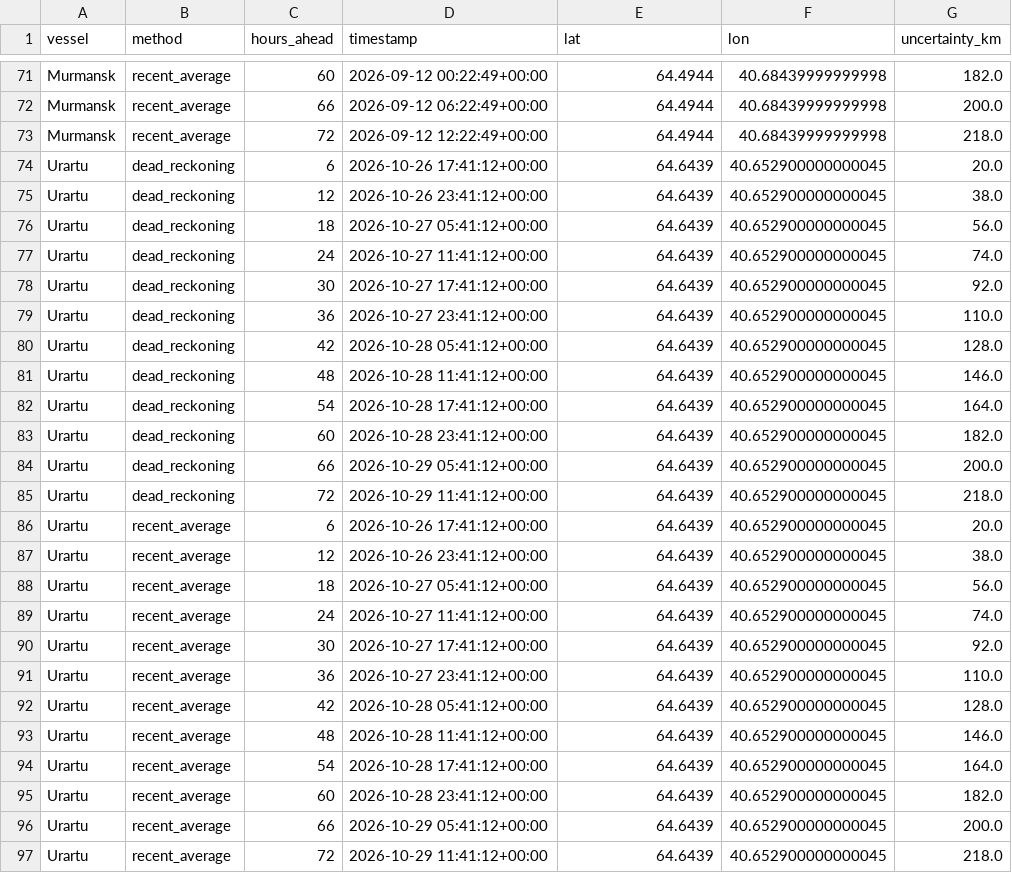
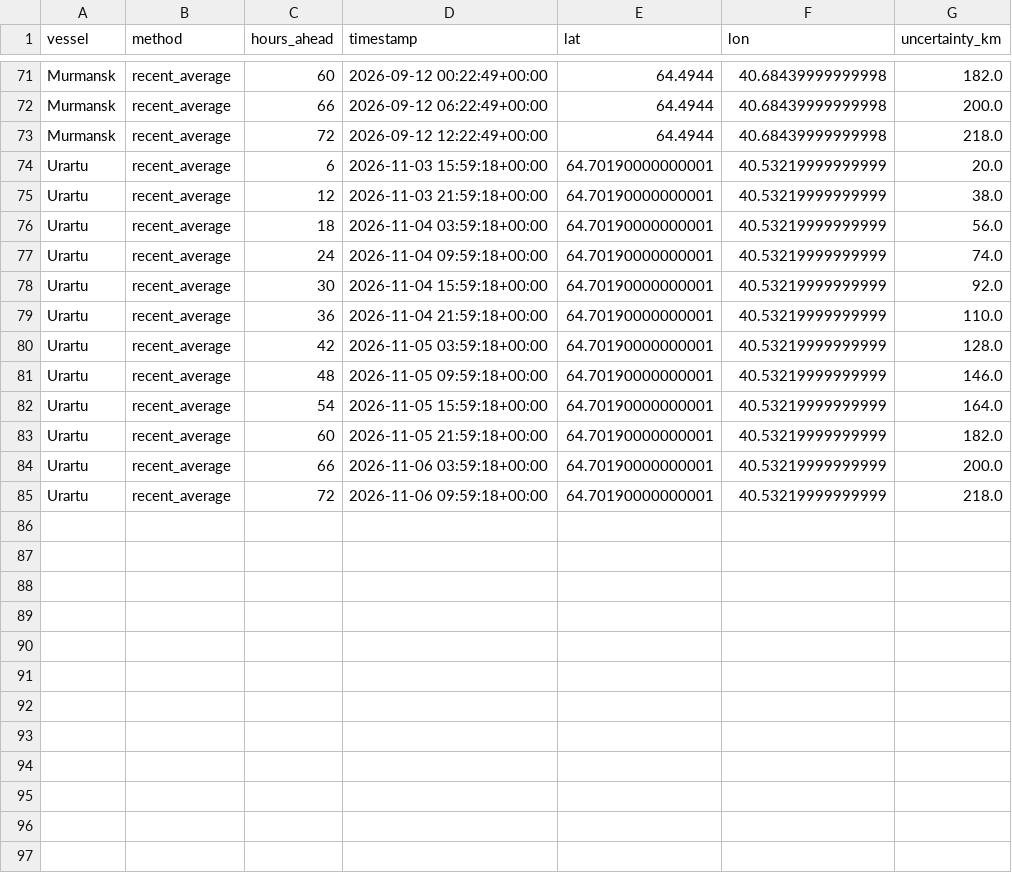
Before and after one commit to snevitt2015/Arctic-Database-Interface, a CSV file: data/output_predictions.csv, drawn as a sheet; only a part is shown, gaps mark what is left out.

```diff
--- a/data/output_predictions.csv
+++ b/data/output_predictions.csv
@@ -73,25 +73,13 @@ Murmansk,recent_average,66,2026-09-12 06:22:49+00:00,64.4944,40.68439999999998,2
 Murmansk,recent_average,72,2026-09-12 12:22:49+00:00,64.4944,40.68439999999998,218.0
-Urartu,dead_reckoning,6,2026-10-26 17:41:12+00:00,64.6439,40.652900000000045,20.0
-Urartu,dead_reckoning,12,2026-10-26 23:41:12+00:00,64.6439,40.652900000000045,38.0
-Urartu,dead_reckoning,18,2026-10-27 05:41:12+00:00,64.6439,40.652900000000045,56.0
-Urartu,dead_reckoning,24,2026-10-27 11:41:12+00:00,64.6439,40.652900000000045,74.0
-Urartu,dead_reckoning,30,2026-10-27 17:41:12+00:00,64.6439,40.652900000000045,92.0
-Urartu,dead_reckoning,36,2026-10-27 23:41:12+00:00,64.6439,40.652900000000045,110.0
-Urartu,dead_reckoning,42,2026-10-28 05:41:12+00:00,64.6439,40.652900000000045,128.0
-Urartu,dead_reckoning,48,2026-10-28 11:41:12+00:00,64.6439,40.652900000000045,146.0
-Urartu,dead_reckoning,54,2026-10-28 17:41:12+00:00,64.6439,40.652900000000045,164.0
-Urartu,dead_reckoning,60,2026-10-28 23:41:12+00:00,64.6439,40.652900000000045,182.0
-Urartu,dead_reckoning,66,2026-10-29 05:41:12+00:00,64.6439,40.652900000000045,200.0
-Urartu,dead_reckoning,72,2026-10-29 11:41:12+00:00,64.6439,40.652900000000045,218.0
-Urartu,recent_average,6,2026-10-26 17:41:12+00:00,64.6439,40.652900000000045,20.0
-Urartu,recent_average,12,2026-10-26 23:41:12+00:00,64.6439,40.652900000000045,38.0
-Urartu,recent_average,18,2026-10-27 05:41:12+00:00,64.6439,40.652900000000045,56.0
-Urartu,recent_average,24,2026-10-27 11:41:12+00:00,64.6439,40.652900000000045,74.0
-Urartu,recent_average,30,2026-10-27 17:41:12+00:00,64.6439,40.652900000000045,92.0
-Urartu,recent_average,36,2026-10-27 23:41:12+00:00,64.6439,40.652900000000045,110.0
-Urartu,recent_average,42,2026-10-28 05:41:12+00:00,64.6439,40.652900000000045,128.0
-Urartu,recent_average,48,2026-10-28 11:41:12+00:00,64.6439,40.652900000000045,146.0
-Urartu,recent_average,54,2026-10-28 17:41:12+00:00,64.6439,40.652900000000045,164.0
-Urartu,recent_average,60,2026-10-28 23:41:12+00:00,64.6439,40.652900000000045,182.0
-Urartu,recent_average,66,2026-10-29 05:41:12+00:00,64.6439,40.652900000000045,200.0
-Urartu,recent_average,72,2026-10-29 11:41:12+00:00,64.6439,40.652900000000045,218.0
+Urartu,recent_average,6,2026-11-03 15:59:18+00:00,64.70190000000001,40.53219999999999,20.0
+Urartu,recent_average,12,2026-11-03 21:59:18+00:00,64.70190000000001,40.53219999999999,38.0
+Urartu,recent_average,18,2026-11-04 03:59:18+00:00,64.70190000000001,40.53219999999999,56.0
+Urartu,recent_average,24,2026-11-04 09:59:18+00:00,64.70190000000001,40.53219999999999,74.0
+Urartu,recent_average,30,2026-11-04 15:59:18+00:00,64.70190000000001,40.53219999999999,92.0
+Urartu,recent_average,36,2026-11-04 21:59:18+00:00,64.70190000000001,40.53219999999999,110.0
+Urartu,recent_average,42,2026-11-05 03:59:18+00:00,64.70190000000001,40.53219999999999,128.0
+Urartu,recent_average,48,2026-11-05 09:59:18+00:00,64.70190000000001,40.53219999999999,146.0
+Urartu,recent_average,54,2026-11-05 15:59:18+00:00,64.70190000000001,40.53219999999999,164.0
+Urartu,recent_average,60,2026-11-05 21:59:18+00:00,64.70190000000001,40.53219999999999,182.0
+Urartu,recent_average,66,2026-11-06 03:59:18+00:00,64.70190000000001,40.53219999999999,200.0
+Urartu,recent_average,72,2026-11-06 09:59:18+00:00,64.70190000000001,40.53219999999999,218.0
```
Also changed, not shown: 2 other files.
